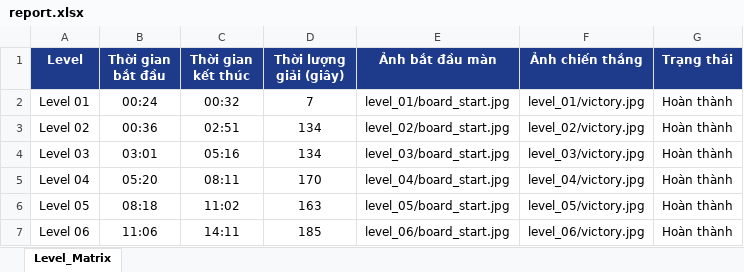
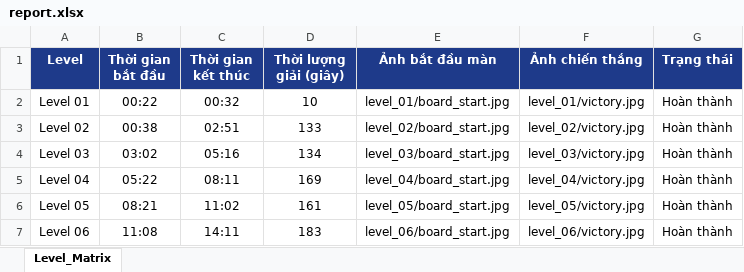
Before and after one commit to tinycorn-studio/Game-Analytics, an Excel workbook: projects/FishSortPuzzle/report.xlsx, sheet Level_Matrix, drawn as a sheet; values as stored, in another font and other column widths than the file's, no borders; the diff names each change by its address in the sheet, - before the commit and + after, or states it on an @@ line.

```diff
--- a/projects/FishSortPuzzle/report.xlsx (sheet Level_Matrix)
+++ b/projects/FishSortPuzzle/report.xlsx (sheet Level_Matrix)
-B2 (Thời gian bắt đầu): 00:24
+B2 (Thời gian bắt đầu): 00:22
-D2 (Thời lượng giải (giây)): 7
+D2 (Thời lượng giải (giây)): 10
-B3 (Thời gian bắt đầu): 00:36
+B3 (Thời gian bắt đầu): 00:38
-D3 (Thời lượng giải (giây)): 134
+D3 (Thời lượng giải (giây)): 133
-B4 (Thời gian bắt đầu): 03:01
+B4 (Thời gian bắt đầu): 03:02
-B5 (Thời gian bắt đầu): 05:20
+B5 (Thời gian bắt đầu): 05:22
-D5 (Thời lượng giải (giây)): 170
+D5 (Thời lượng giải (giây)): 169
-B6 (Thời gian bắt đầu): 08:18
+B6 (Thời gian bắt đầu): 08:21
-D6 (Thời lượng giải (giây)): 163
+D6 (Thời lượng giải (giây)): 161
-B7 (Thời gian bắt đầu): 11:06
+B7 (Thời gian bắt đầu): 11:08
-D7 (Thời lượng giải (giây)): 185
+D7 (Thời lượng giải (giây)): 183
```
Also changed, not shown: 10 other files.
